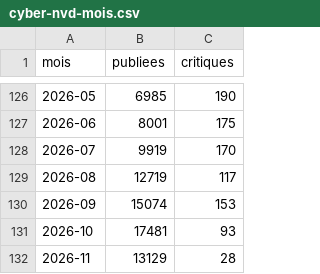
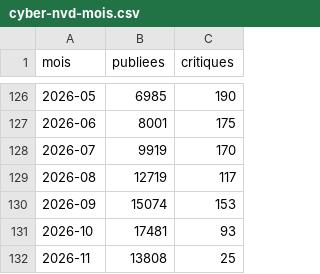
Before and after one commit to Othman-Benbrahim/metac-bot-template, a CSV file: registre/cyber-nvd-mois.csv, drawn as a sheet; only a part is shown, gaps mark what is left out.

```diff
--- a/registre/cyber-nvd-mois.csv
+++ b/registre/cyber-nvd-mois.csv
@@ -131,2 +131,2 @@ mois,publiees,critiques
 2026-10,17481,93
-2026-11,13129,28
+2026-11,13808,25
```
Also changed, not shown: registre/cyber-kev.csv.
